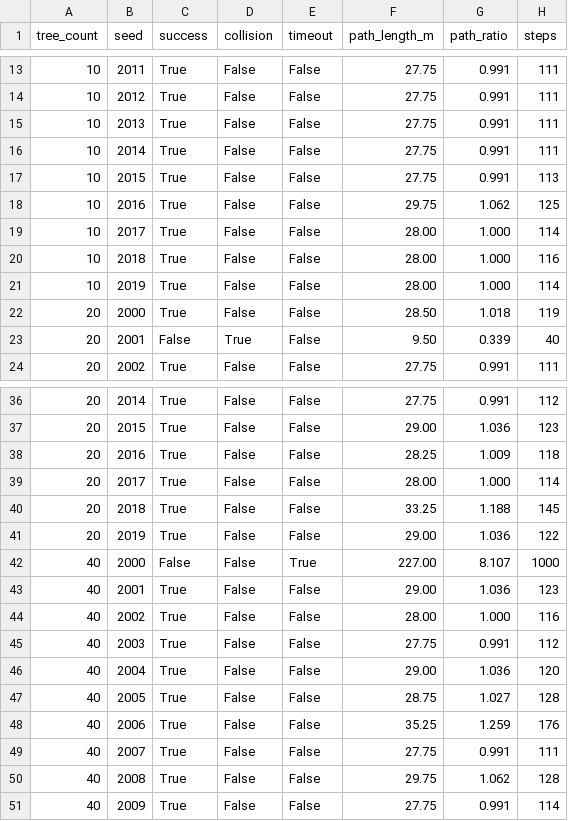
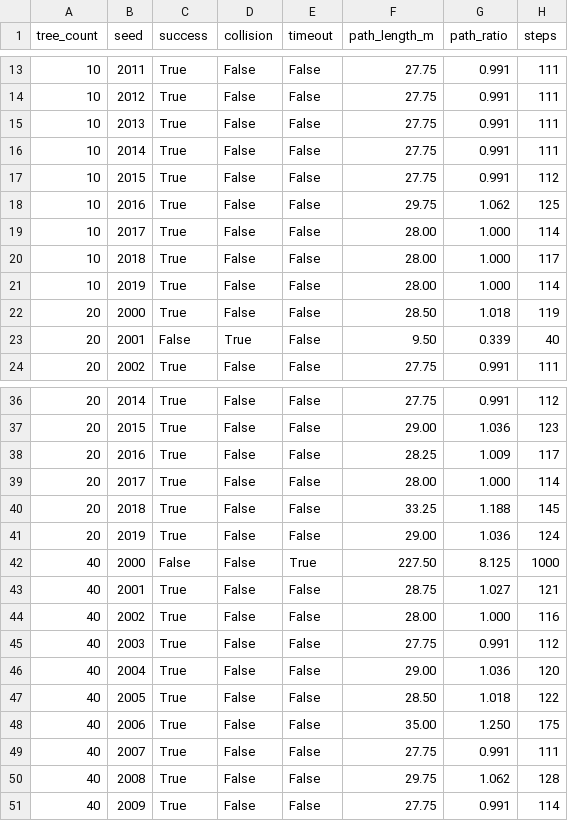
Before and after one commit to chikolavosaki-sys/canopy-mapping-rover, a CSV file: results/demo/navigation/navigation.csv, drawn as a sheet; only a part is shown, gaps mark what is left out; the diff covers the shown part only.

```diff
--- a/results/demo/navigation/navigation.csv
+++ b/results/demo/navigation/navigation.csv
@@ -16,6 +16,6 @@ tree_count,seed,success,collision,timeout,path_length_m,path_ratio,steps
 10,2014,True,False,False,27.75,0.991,111
-10,2015,True,False,False,27.75,0.991,113
+10,2015,True,False,False,27.75,0.991,112
 10,2016,True,False,False,29.75,1.062,125
 10,2017,True,False,False,28.00,1.000,114
-10,2018,True,False,False,28.00,1.000,116
+10,2018,True,False,False,28.00,1.000,117
 10,2019,True,False,False,28.00,1.000,114
@@ -37,8 +37,8 @@ tree_count,seed,success,collision,timeout,path_length_m,path_ratio,steps
 20,2015,True,False,False,29.00,1.036,123
-20,2016,True,False,False,28.25,1.009,118
+20,2016,True,False,False,28.25,1.009,117
 20,2017,True,False,False,28.00,1.000,114
 20,2018,True,False,False,33.25,1.188,145
-20,2019,True,False,False,29.00,1.036,122
-40,2000,False,False,True,227.00,8.107,1000
-40,2001,True,False,False,29.00,1.036,123
+20,2019,True,False,False,29.00,1.036,124
+40,2000,False,False,True,227.50,8.125,1000
+40,2001,True,False,False,28.75,1.027,121
 40,2002,True,False,False,28.00,1.000,116
@@ -46,4 +46,4 @@ tree_count,seed,success,collision,timeout,path_length_m,path_ratio,steps
 40,2004,True,False,False,29.00,1.036,120
-40,2005,True,False,False,28.75,1.027,128
-40,2006,True,False,False,35.25,1.259,176
+40,2005,True,False,False,28.50,1.018,122
+40,2006,True,False,False,35.00,1.250,175
 40,2007,True,False,False,27.75,0.991,111
```
Also changed, not shown: 29 edited cells elsewhere in this file, results/demo/navigation/navigation_summary.csv, 31 other files.
